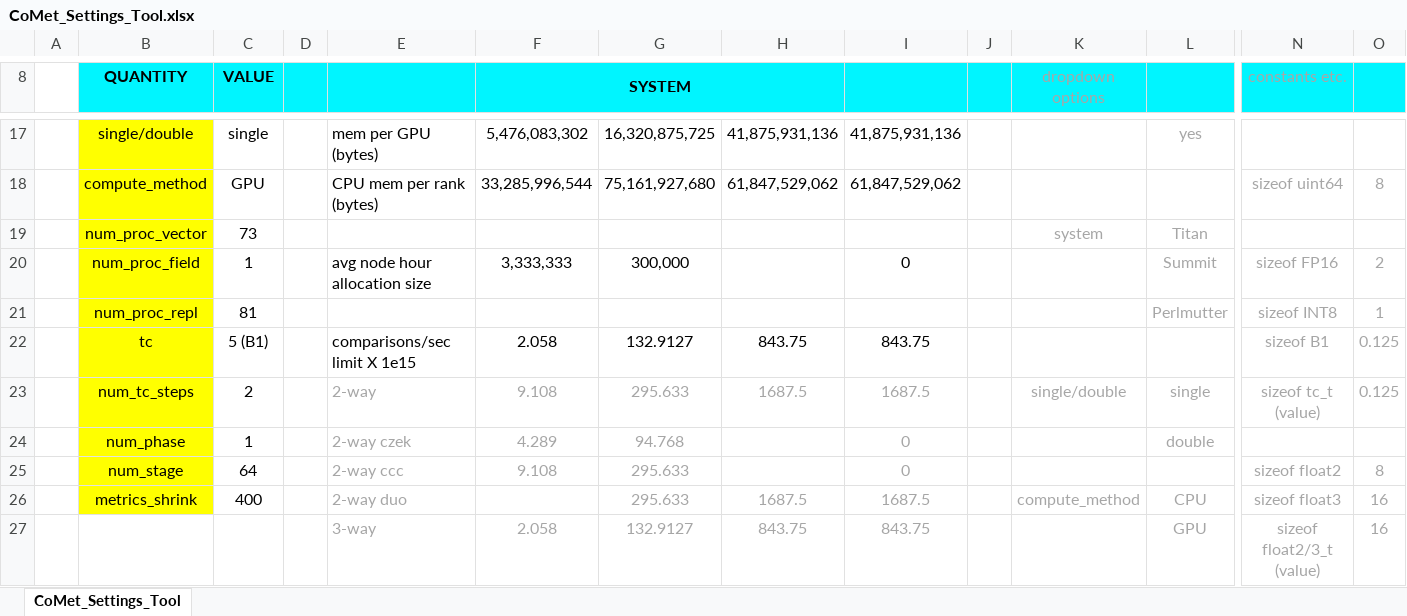
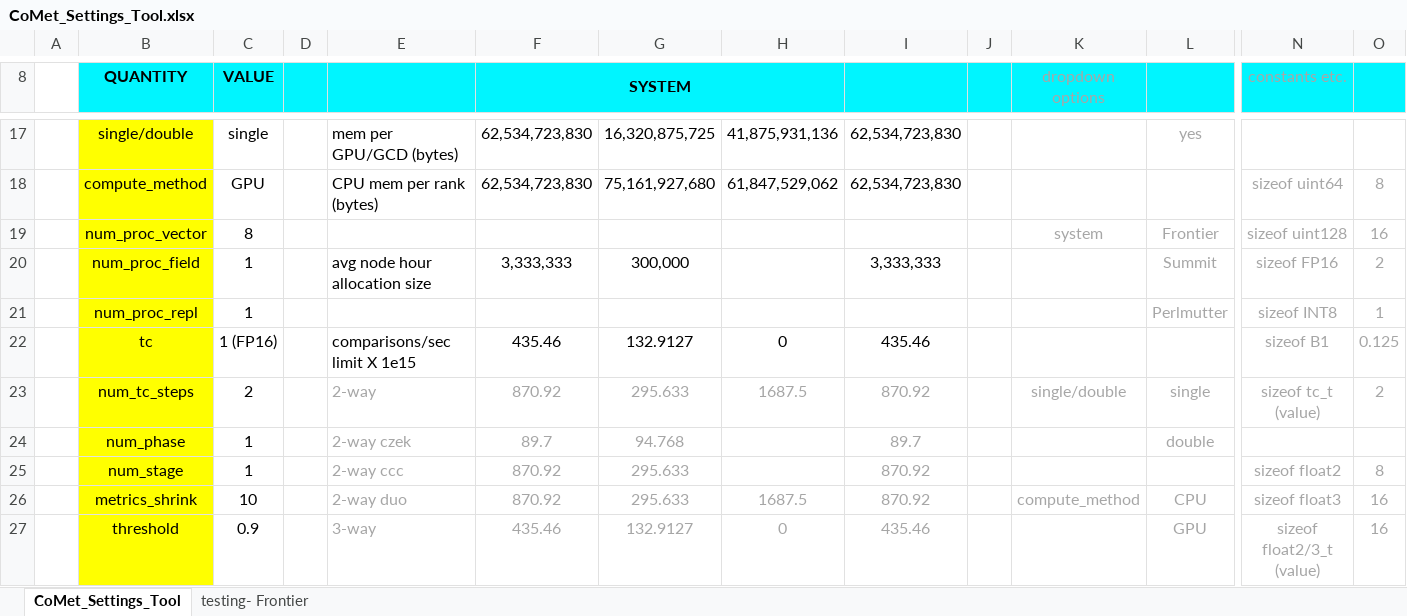
Before and after one commit to wdj/comet, an Excel workbook: tools/CoMet_Settings_Tool.xlsx, sheet CoMet_Settings_Tool, drawn as a sheet; only a part is shown, gaps mark what is left out; values as stored, in another font and other column widths than the file's, no borders; charts and pictures and conditional formats not drawn; the diff covers the shown part only; the diff names each change by its address in the sheet, - before the commit and + after, or states it on an @@ line.

Commit message:
Fixed, tested comet settings spreadsheet.

```diff
--- a/tools/CoMet_Settings_Tool.xlsx (sheet CoMet_Settings_Tool)
+++ b/tools/CoMet_Settings_Tool.xlsx (sheet CoMet_Settings_Tool)
+sheet tab: testing- Frontier
-E17: mem per GPU (bytes)
+E17: mem per GPU/GCD (bytes)
-F17 (SYSTEM): 5,476,083,302
+F17 (SYSTEM): 62,534,723,830
-I17: 41,875,931,136
+I17: 62,534,723,830
-F18 (SYSTEM): 33,285,996,544
+F18 (SYSTEM): 62,534,723,830
-I18: 61,847,529,062
+I18: 62,534,723,830
-C19 (VALUE): 73
+C19 (VALUE): 8
-L19: Titan
+L19: Frontier
-N19 (constants etc.): (empty)
+N19 (constants etc.): sizeof uint128
-O19: (empty)
+O19: 16
-I20: 0
+I20: 3,333,333
-C21 (VALUE): 81
+C21 (VALUE): 1
-C22 (VALUE): 5 (B1)
+C22 (VALUE): 1 (FP16)
-F22 (SYSTEM): 2.058
+F22 (SYSTEM): 435.46
-H22: 843.75
+H22: 0
-I22: 843.75
+I22: 435.46
-F23 (SYSTEM): 9.108
+F23 (SYSTEM): 870.92
-I23: 1687.5
+I23: 870.92
-O23: 0.125
+O23: 2
-F24 (SYSTEM): 4.289
+F24 (SYSTEM): 89.7
-I24: 0
+I24: 89.7
-C25 (VALUE): 64
+C25 (VALUE): 1
-F25 (SYSTEM): 9.108
+F25 (SYSTEM): 870.92
-I25: 0
+I25: 870.92
-C26 (VALUE): 400
+C26 (VALUE): 10
-F26 (SYSTEM): (empty)
+F26 (SYSTEM): 870.92
-I26: 1687.5
+I26: 870.92
-B27 (QUANTITY): (empty)
+B27 (QUANTITY): threshold
-B27 fill: none
+B27 fill: #FFFF00
-C27 (VALUE): (empty)
+C27 (VALUE): 0.9
-F27 (SYSTEM): 2.058
+F27 (SYSTEM): 435.46
-H27: 843.75
+H27: 0
-I27: 843.75
+I27: 435.46
```
Also changed, not shown: 9 added rows, 8 removed rows and 99 edited cells elsewhere in this sheet, formulas that keep their value, charts or pictures, 1 other file.
